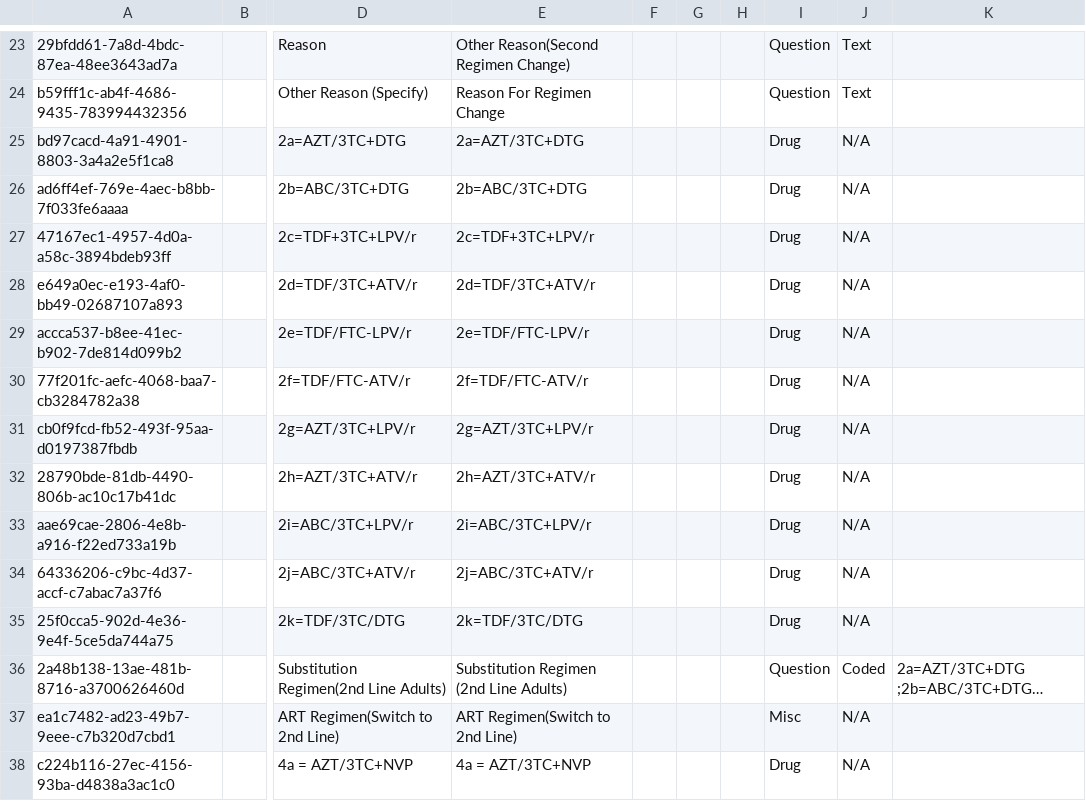
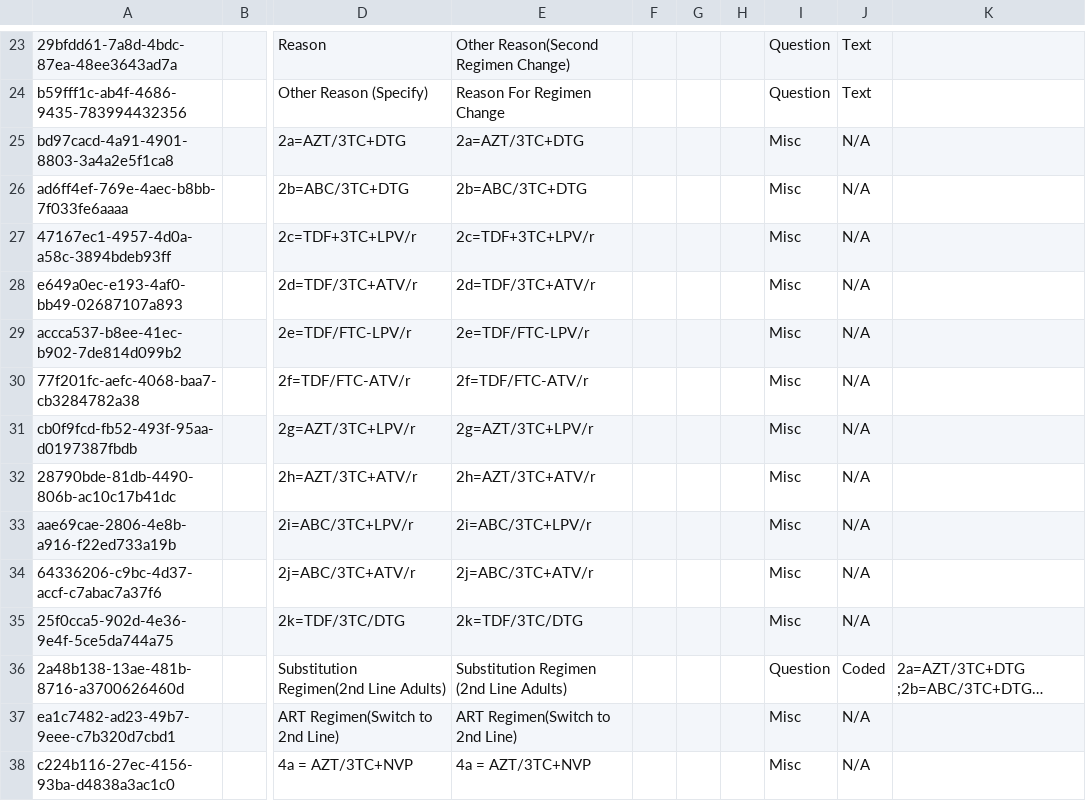
Before and after one commit to IntelliSOFT-Consulting/kspras_metadata, a CSV file: configuration/concepts/art_treatment_and_interruption.csv, drawn as a sheet; only a part is shown, gaps mark what is left out; long unchanged cells end in …; the diff covers the shown part only; the diff names each change by its address in the sheet, - before the commit and + after, or states it on an @@ line.

```diff
--- a/configuration/concepts/art_treatment_and_interruption.csv
+++ b/configuration/concepts/art_treatment_and_interruption.csv
-I25:I35: Drug
+I25:I35: Misc
-I38: Drug
+I38: Misc
```
Also changed, not shown: 2 removed rows and 28 edited cells elsewhere in this file, configuration/concepts/end_of_follow_up_concepts.csv, configuration/concepts/end_of_follow_up_concepts_set.csv, 2 other files.
